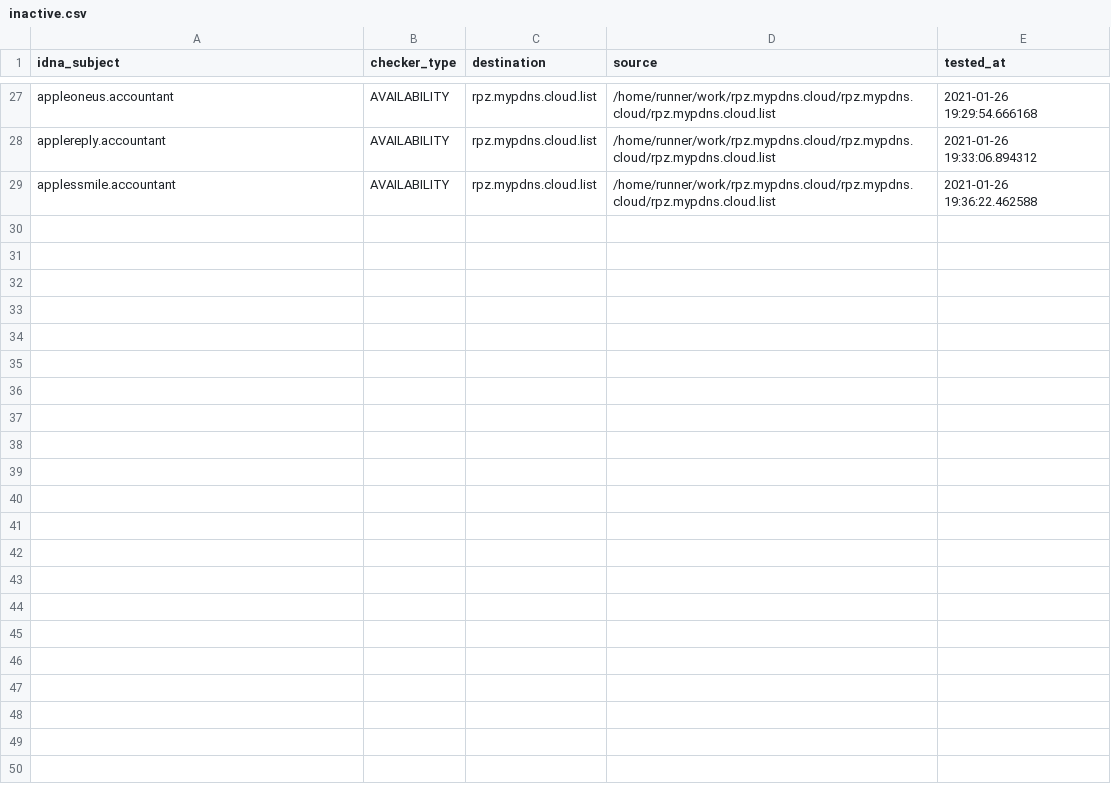
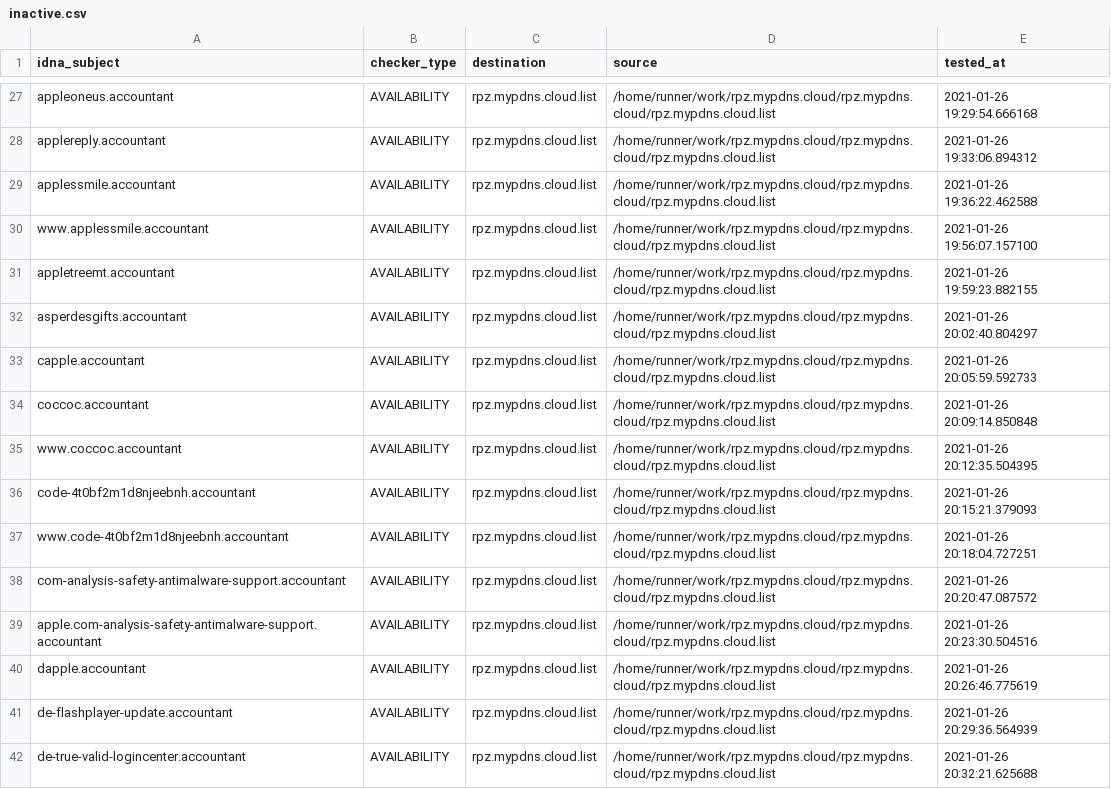
Before and after one commit to dns-test/rpz.mypdns.cloud, a CSV file: .pyfunceble/inactive.csv, drawn as a sheet; only a part is shown, gaps mark what is left out; the diff names each change by its address in the sheet, - before the commit and + after, or states it on an @@ line.

Commit message:
My Privacy DNS - AutoSave

```diff
--- a/.pyfunceble/inactive.csv
+++ b/.pyfunceble/inactive.csv
+row 30: www.applessmile.accountant | AVAILABILITY | rpz.mypdns.cloud.list | /home/runner/work/rpz.mypdns.cloud/rpz.mypdns.cloud/rpz.mypdns.cloud.list | 2021-01-26 19:56:07.157100
+row 31: appletreemt.accountant | AVAILABILITY | rpz.mypdns.cloud.list | /home/runner/work/rpz.mypdns.cloud/rpz.mypdns.cloud/rpz.mypdns.cloud.list | 2021-01-26 19:59:23.882155
+row 32: asperdesgifts.accountant | AVAILABILITY | rpz.mypdns.cloud.list | /home/runner/work/rpz.mypdns.cloud/rpz.mypdns.cloud/rpz.mypdns.cloud.list | 2021-01-26 20:02:40.804297
+row 33: capple.accountant | AVAILABILITY | rpz.mypdns.cloud.list | /home/runner/work/rpz.mypdns.cloud/rpz.mypdns.cloud/rpz.mypdns.cloud.list | 2021-01-26 20:05:59.592733
+row 34: coccoc.accountant | AVAILABILITY | rpz.mypdns.cloud.list | /home/runner/work/rpz.mypdns.cloud/rpz.mypdns.cloud/rpz.mypdns.cloud.list | 2021-01-26 20:09:14.850848
+row 35: www.coccoc.accountant | AVAILABILITY | rpz.mypdns.cloud.list | /home/runner/work/rpz.mypdns.cloud/rpz.mypdns.cloud/rpz.mypdns.cloud.list | 2021-01-26 20:12:35.504395
+row 36: code-4t0bf2m1d8njeebnh.accountant | AVAILABILITY | rpz.mypdns.cloud.list | /home/runner/work/rpz.mypdns.cloud/rpz.mypdns.cloud/rpz.mypdns.cloud.list | 2021-01-26 20:15:21.379093
+row 37: www.code-4t0bf2m1d8njeebnh.accountant | AVAILABILITY | rpz.mypdns.cloud.list | /home/runner/work/rpz.mypdns.cloud/rpz.mypdns.cloud/rpz.mypdns.cloud.list | 2021-01-26 20:18:04.727251
+row 38: com-analysis-safety-antimalware-support.accountant | AVAILABILITY | rpz.mypdns.cloud.list | /home/runner/work/rpz.mypdns.cloud/rpz.mypdns.cloud/rpz.mypdns.cloud.list | 2021-01-26 20:20:47.087572
+row 39: apple.com-analysis-safety-antimalware-support.accountant | AVAILABILITY | rpz.mypdns.cloud.list | /home/runner/work/rpz.mypdns.cloud/rpz.mypdns.cloud/rpz.mypdns.cloud.list | 2021-01-26 20:23:30.504516
+row 40: dapple.accountant | AVAILABILITY | rpz.mypdns.cloud.list | /home/runner/work/rpz.mypdns.cloud/rpz.mypdns.cloud/rpz.mypdns.cloud.list | 2021-01-26 20:26:46.775619
+row 41: de-flashplayer-update.accountant | AVAILABILITY | rpz.mypdns.cloud.list | /home/runner/work/rpz.mypdns.cloud/rpz.mypdns.cloud/rpz.mypdns.cloud.list | 2021-01-26 20:29:36.564939
+row 42: de-true-valid-logincenter.accountant | AVAILABILITY | rpz.mypdns.cloud.list | /home/runner/work/rpz.mypdns.cloud/rpz.mypdns.cloud/rpz.mypdns.cloud.list | 2021-01-26 20:32:21.625688
```
